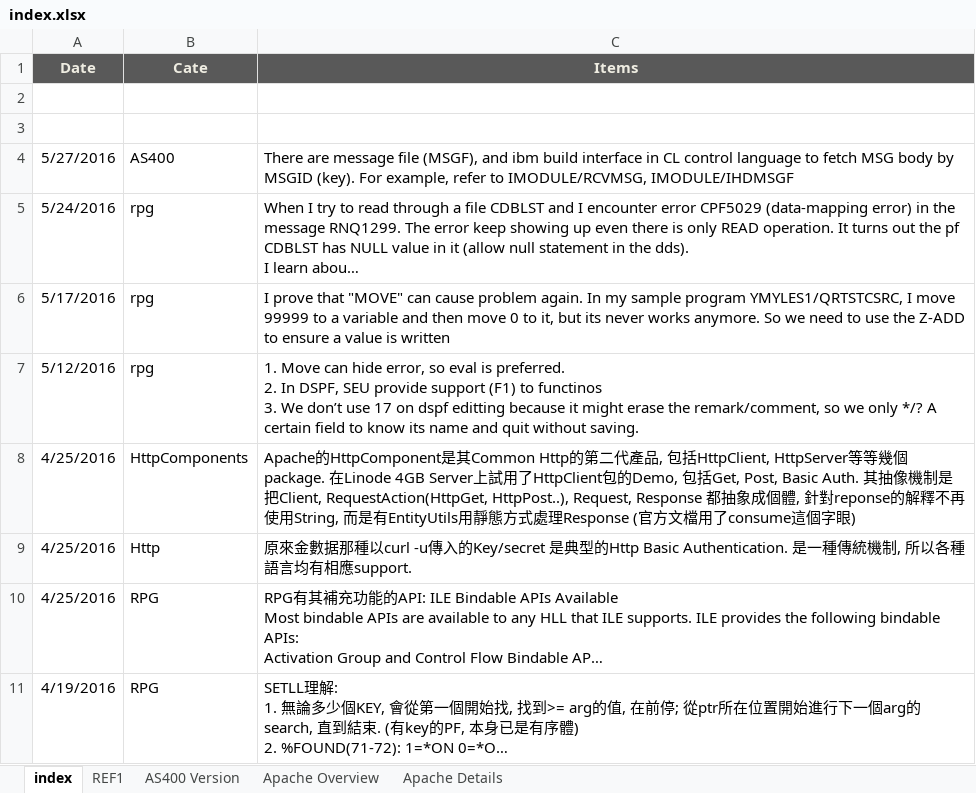
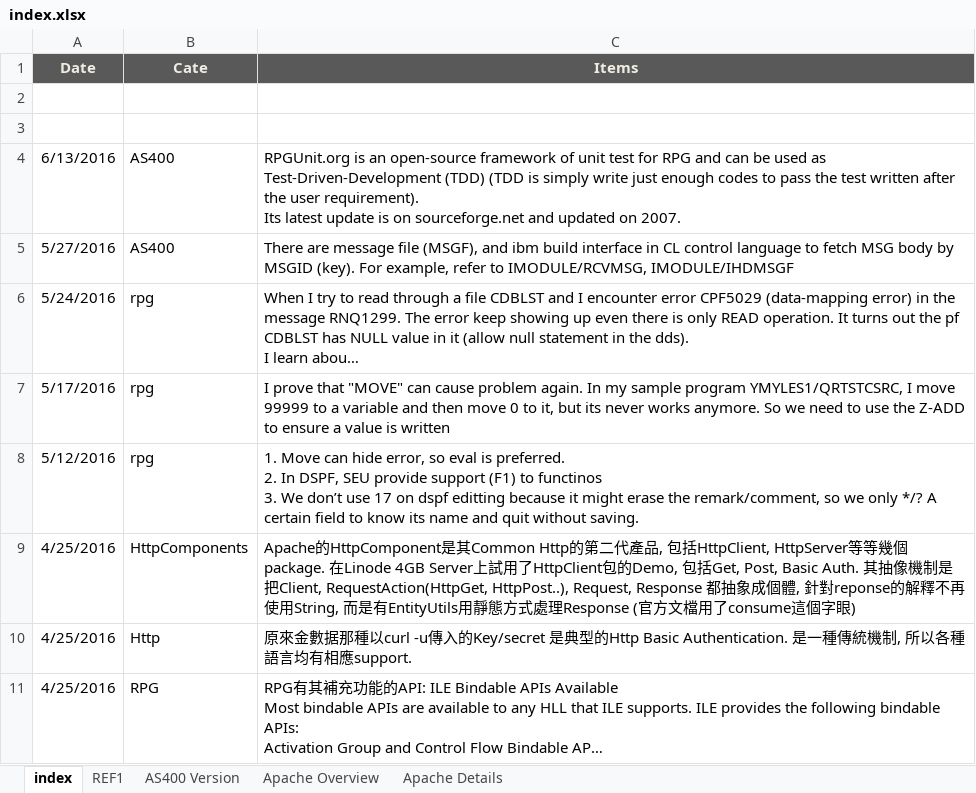
Before and after one commit to mylesieong/code_library, an Excel workbook: index.xlsx, sheet index, drawn as a sheet; only a part is shown; the shorter side is filled out with more unchanged rows; long unchanged cells end in …; values as stored, in another font and other column widths than the file's, no borders; charts and pictures not drawn; ↵ is a line break in a cell; the diff names each change by its address in the sheet, - before the commit and + after, or states it on an @@ line.

```diff
--- a/index.xlsx (sheet index)
+++ b/index.xlsx (sheet index)
+row 4: 6/13/2016 | AS400 | RPGUnit.org is an open-source framework of unit test for RPG and can be used as Test-Driven-Development (TDD) (TDD is simply write just enough codes to pass the test written after the user requirement). ↵ Its latest update is on sourceforge.net and updated on 2007.
```
Also changed, not shown: charts or pictures, cl_lib.xlsx, sql_lib.xlsx, 2 other files.
